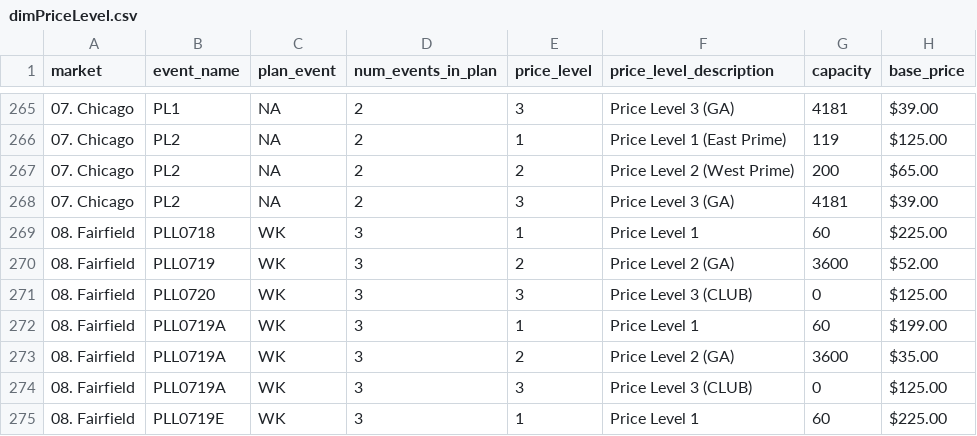
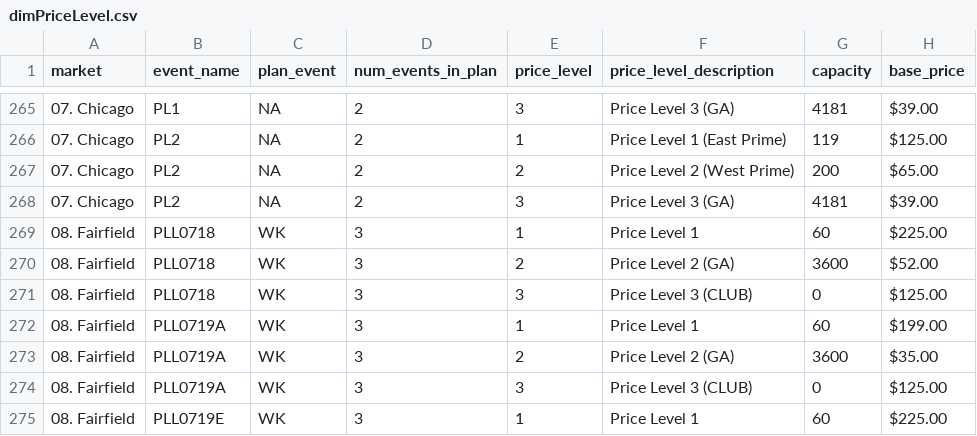
Before and after one commit to spuchta/PLL_BI_TIX, a CSV file: dim_tables/dimPriceLevel.csv, drawn as a sheet; only a part is shown, gaps mark what is left out; the diff names each change by its address in the sheet, - before the commit and + after, or states it on an @@ line.

```diff
--- a/dim_tables/dimPriceLevel.csv
+++ b/dim_tables/dimPriceLevel.csv
-B270 (event_name): PLL0719
+B270 (event_name): PLL0718
-B271 (event_name): PLL0720
+B271 (event_name): PLL0718
```
Also changed, not shown: 1 other file.
